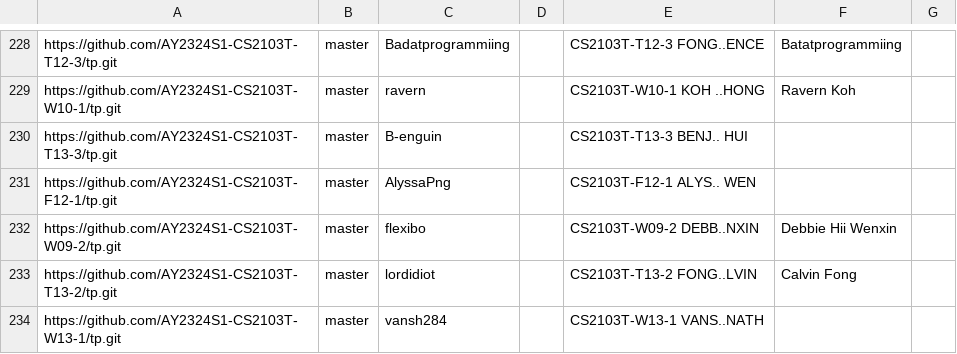
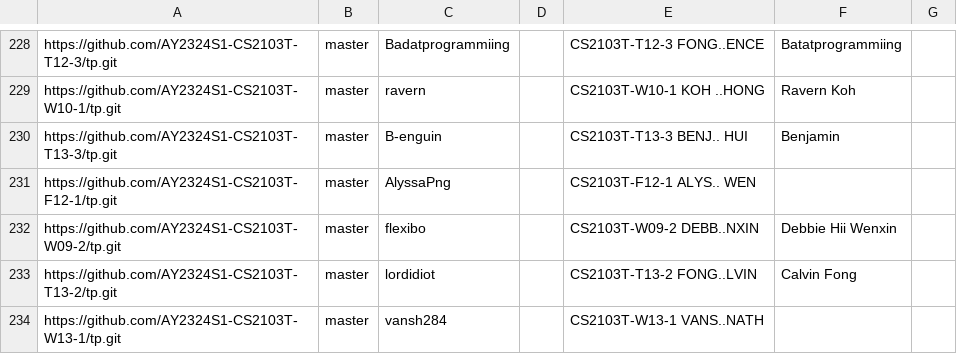
Before and after one commit to nus-cs2103-AY2324S1/tp-dashboard, a CSV file: configs/author-config.csv, drawn as a sheet; only a part is shown, gaps mark what is left out.

Commit message:
Update configs

```diff
--- a/configs/author-config.csv
+++ b/configs/author-config.csv
@@ -229,3 +229,3 @@ https://github.com/AY2324S1-CS2103T-T12-3/tp.git,master,Badatprogrammiing,,CS210
 https://github.com/AY2324S1-CS2103T-W10-1/tp.git,master,ravern,,CS2103T-W10-1 KOH ..HONG,Ravern Koh,
-https://github.com/AY2324S1-CS2103T-T13-3/tp.git,master,B-enguin,,CS2103T-T13-3 BENJ.. HUI,,
+https://github.com/AY2324S1-CS2103T-T13-3/tp.git,master,B-enguin,,CS2103T-T13-3 BENJ.. HUI,Benjamin,
 https://github.com/AY2324S1-CS2103T-F12-1/tp.git,master,AlyssaPng,,CS2103T-F12-1 ALYS.. WEN,,
```
